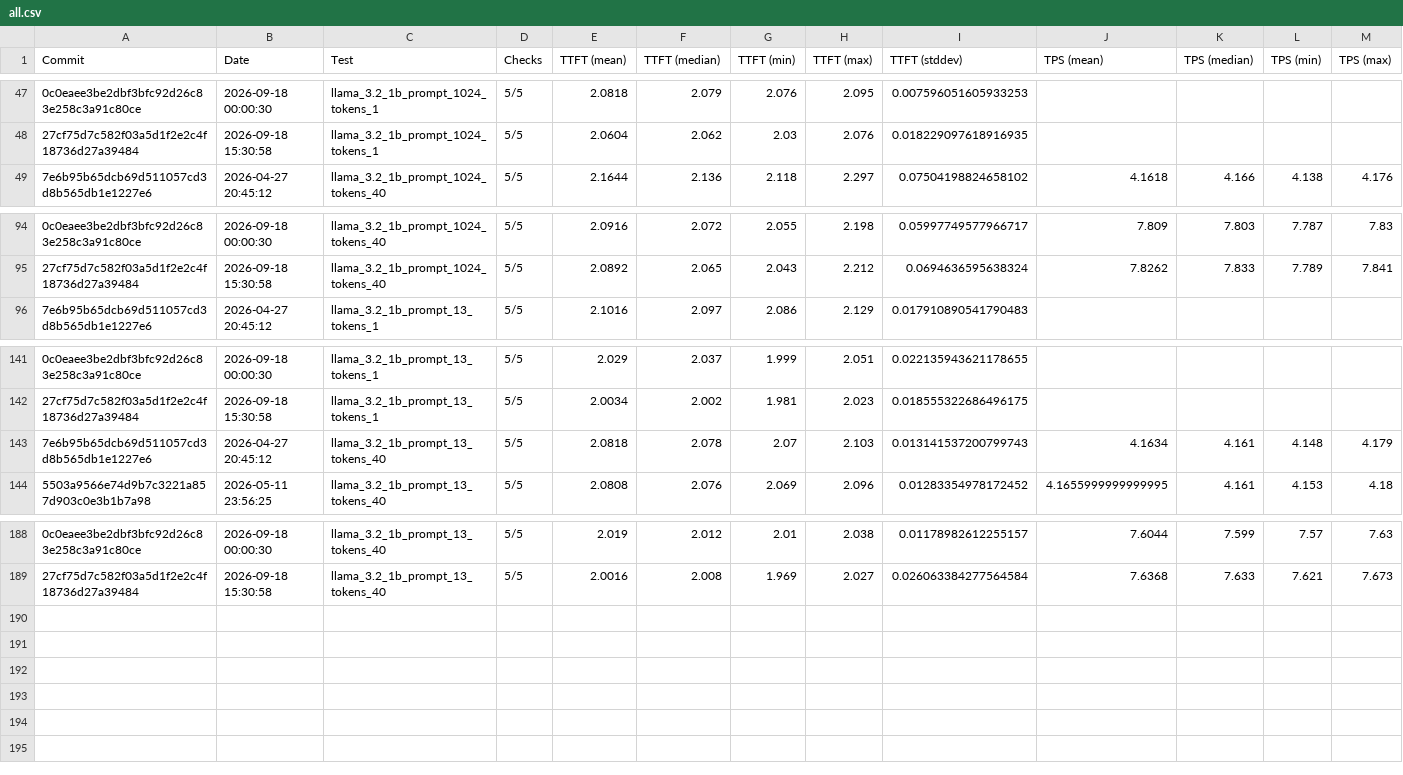
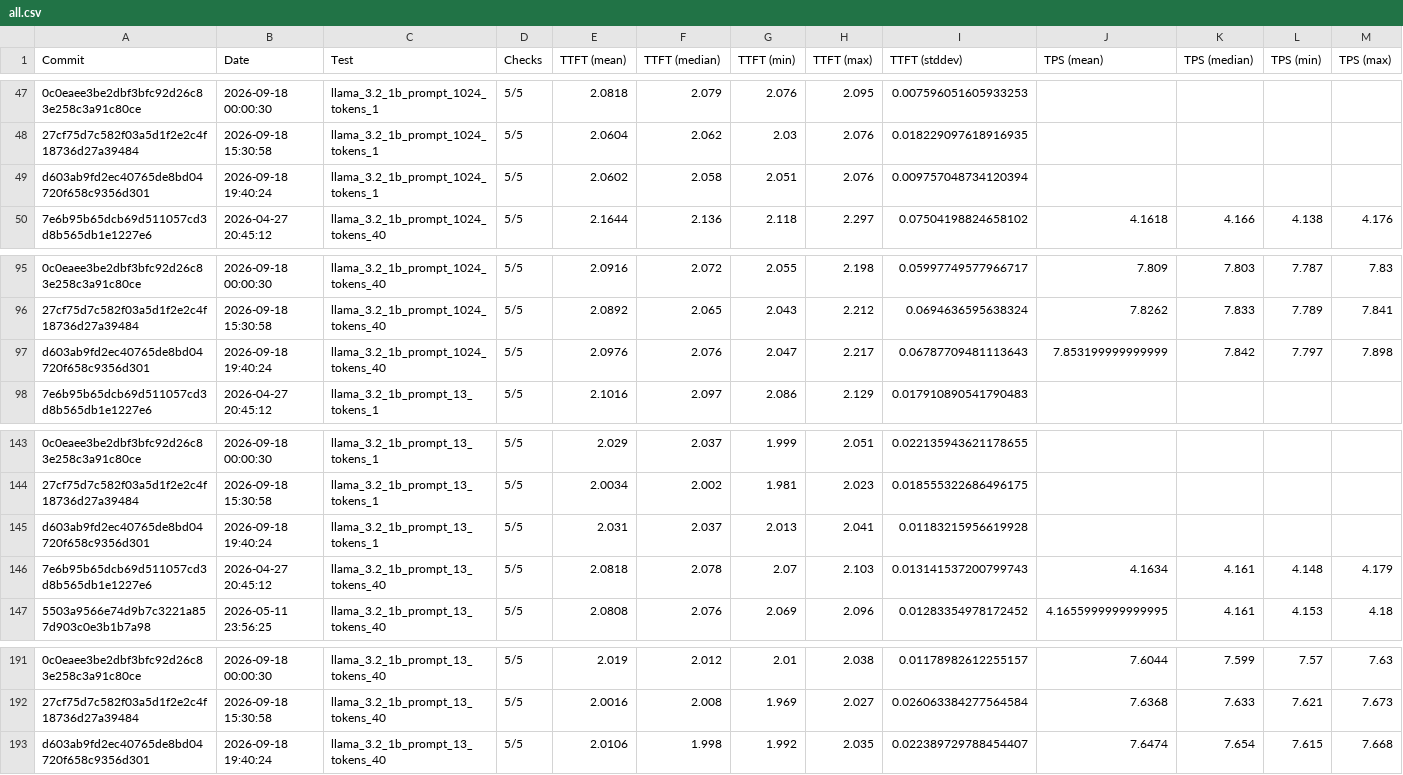
Before and after one commit to amd/IRON, a CSV file: krackan/examples/all.csv, drawn as a sheet; only a part is shown, gaps mark what is left out; rows hold the shown columns only; the diff names each change by its address in the sheet, - before the commit and + after, or states it on an @@ line.

```diff
--- a/krackan/examples/all.csv
+++ b/krackan/examples/all.csv
+row 49: d603ab9fd2ec40765de8bd04720f658c9356d301 | 2026-09-18 19:40:24 | llama_3.2_1b_prompt_1024_tokens_1 | 5/5 | 2.0602 | 2.058 | 2.051 | 2.076 | 0.009757048734120394
+row 97: d603ab9fd2ec40765de8bd04720f658c9356d301 | 2026-09-18 19:40:24 | llama_3.2_1b_prompt_1024_tokens_40 | 5/5 | 2.0976 | 2.076 | 2.047 | 2.217 | 0.06787709481113643 | 7.853199999999999 | 7.842 | 7.797 | 7.898
+row 145: d603ab9fd2ec40765de8bd04720f658c9356d301 | 2026-09-18 19:40:24 | llama_3.2_1b_prompt_13_tokens_1 | 5/5 | 2.031 | 2.037 | 2.013 | 2.041 | 0.01183215956619928
+row 193: d603ab9fd2ec40765de8bd04720f658c9356d301 | 2026-09-18 19:40:24 | llama_3.2_1b_prompt_13_tokens_40 | 5/5 | 2.0106 | 1.998 | 1.992 | 2.035 | 0.022389729788454407 | 7.6474 | 7.654 | 7.615 | 7.668
```
Also changed, not shown: krackan/examples/latest.csv, 2 other files.
